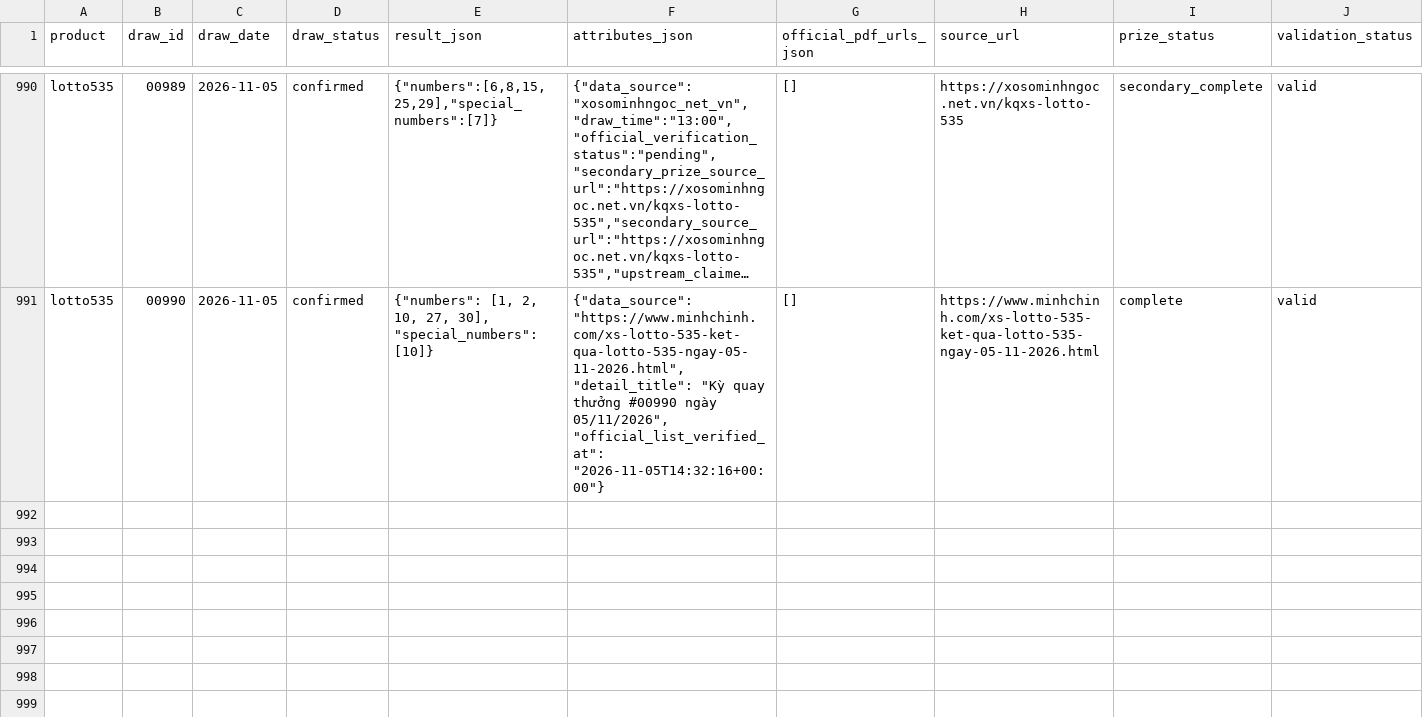
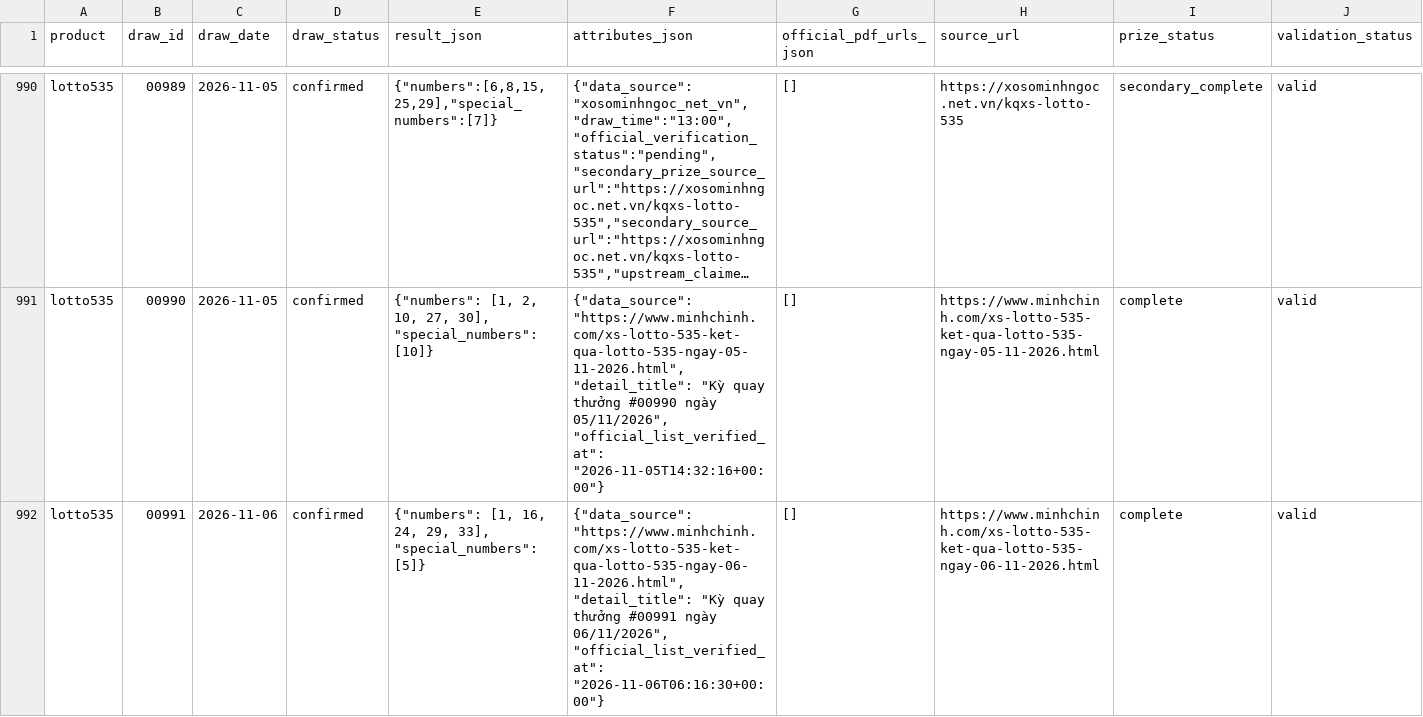
Before and after one commit to thuantn005/lotto-scan, a CSV file: data/all.csv, drawn as a sheet; only a part is shown, gaps mark what is left out; long unchanged cells end in …; rows hold the shown columns only; the diff names each change by its address in the sheet, - before the commit and + after, or states it on an @@ line.

```diff
--- a/data/all.csv
+++ b/data/all.csv
+row 992: lotto535 | 00991 | 2026-11-06 | confirmed | {"numbers": [1, 16, 24, 29, 33], "special_numbers": [5]} | {"data_source": "https://www.minhchinh.com/xs-lotto-535-ket-qua-lotto-535-ngay-06-11-2026.html", "detail_title": "Kỳ quay thưởng #00991 ngày 06/11/2026", "official_list_verified_at": "2026-11-06T06:16:30+00:00"} | [] | https://www.minhchinh.com/xs-lotto-535-ket-qua-lotto-535-ngay-06-11-2026.html | complete | valid
```
Also changed, not shown: 6 other files.
